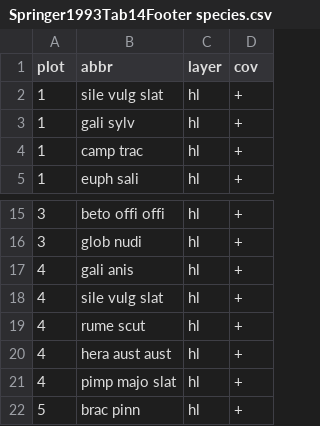
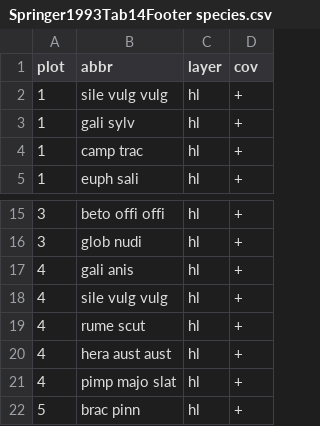
Before and after one commit to kardinal-eros/vegsoup-data, a CSV file: springer1993/Springer1993Tab14Footer species.csv, drawn as a sheet; only a part is shown, gaps mark what is left out.

```diff
--- a/springer1993/Springer1993Tab14Footer species.csv
+++ b/springer1993/Springer1993Tab14Footer species.csv
@@ -1,3 +1,3 @@
 plot,abbr,layer,cov
-1,sile vulg slat,hl,+
+1,sile vulg vulg,hl,+
 1,gali sylv,hl,+
@@ -17,3 +17,3 @@ plot,abbr,layer,cov
 4,gali anis,hl,+
-4,sile vulg slat,hl,+
+4,sile vulg vulg,hl,+
 4,rume scut,hl,+
```
Also changed, not shown: springer1993/Springer1993Tab14taxon2standardFooterSpecies.csv, 12 other files.
